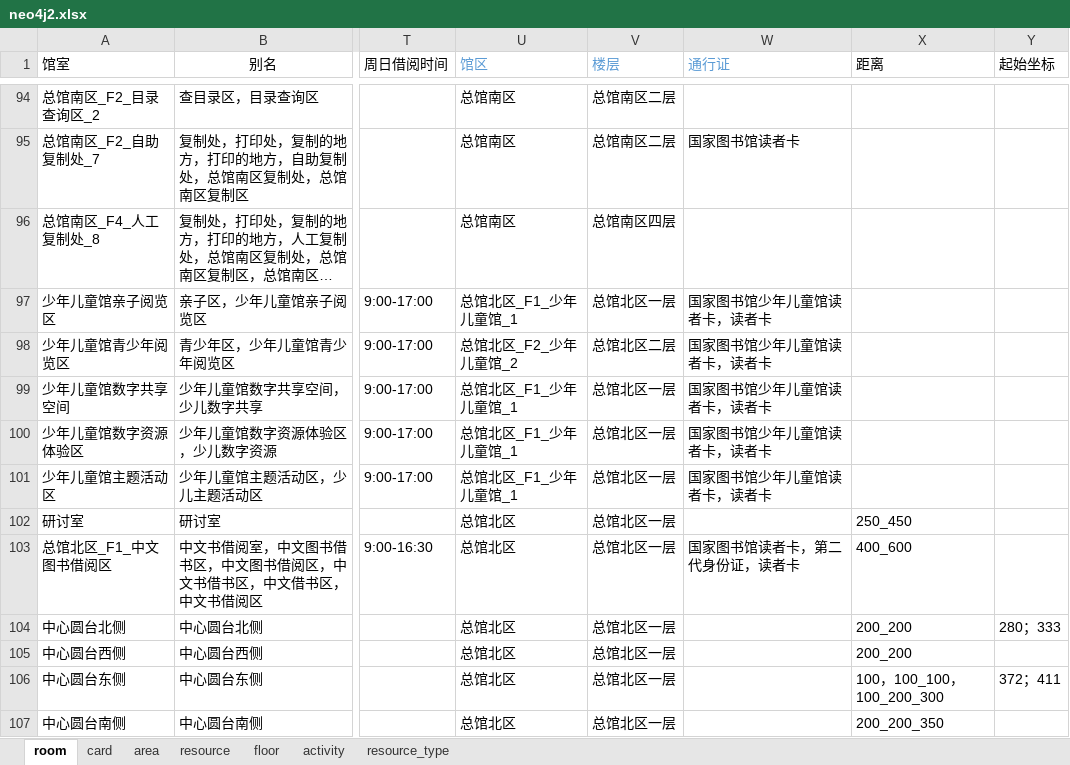
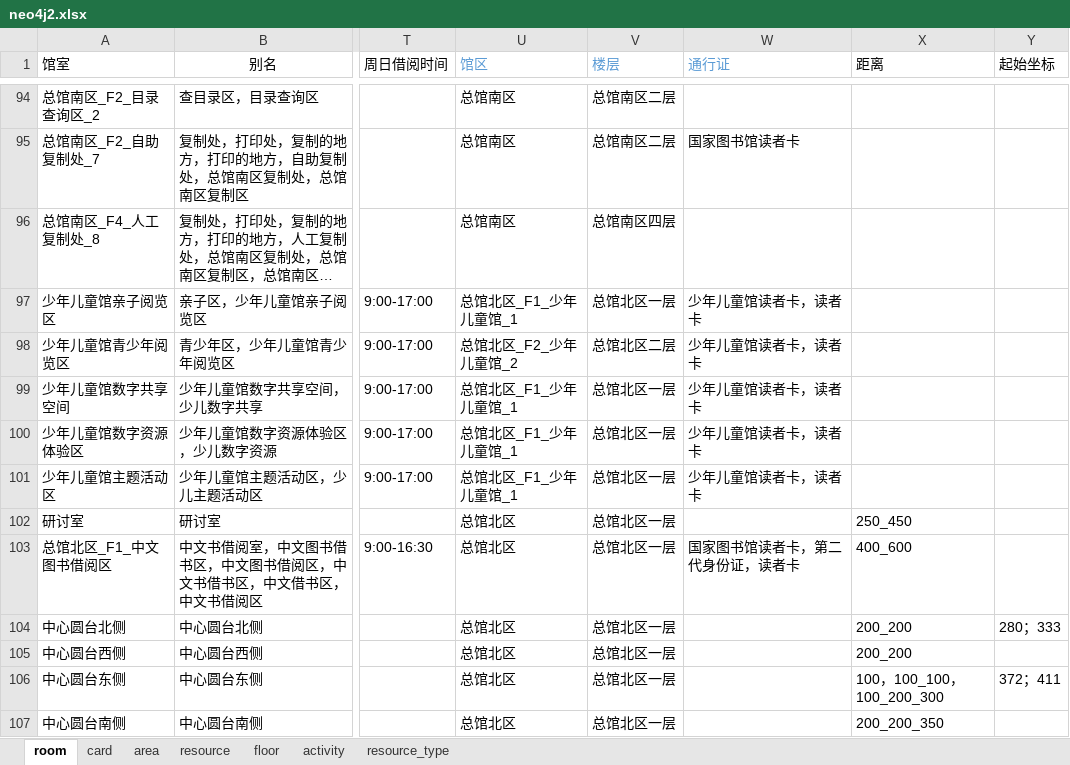
Before and after one commit to llllxf/libot, an Excel workbook: backend/resource/neo4j2.xlsx, sheet room, drawn as a sheet; only a part is shown, gaps mark what is left out; long unchanged cells end in …; values as stored, in another font and other column widths than the file's, no borders; the diff names each change by its address in the sheet, - before the commit and + after, or states it on an @@ line.

```diff
--- a/backend/resource/neo4j2.xlsx (sheet room)
+++ b/backend/resource/neo4j2.xlsx (sheet room)
-W97:W101 (通行证): 国家图书馆少年儿童馆读者卡，读者卡
+W97:W101 (通行证): 少年儿童馆读者卡，读者卡
```
Also changed, not shown: sheet resource_type, sheet card, sheet resource, 17 other files.
